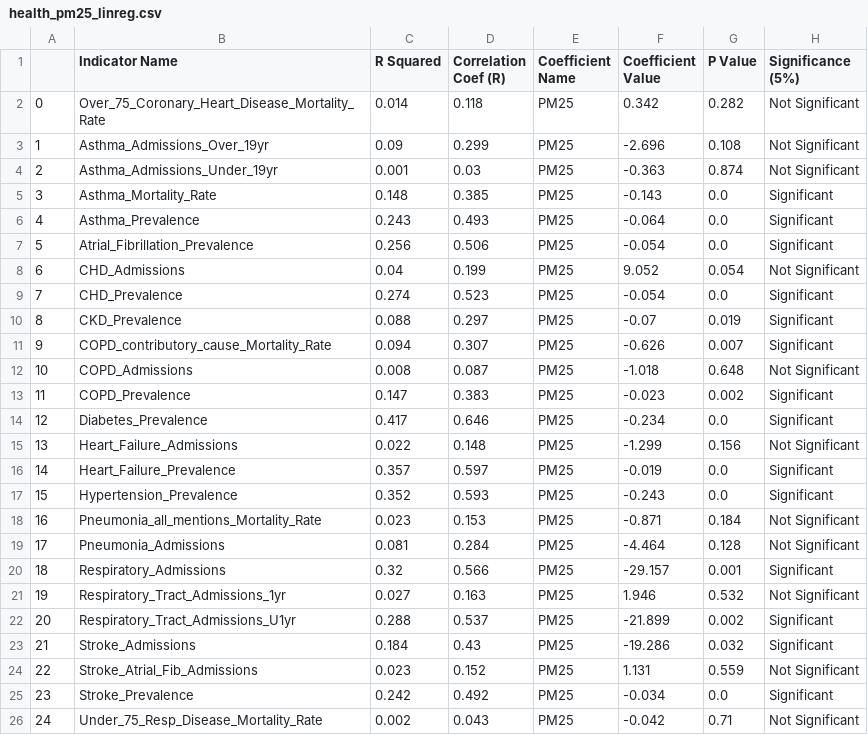
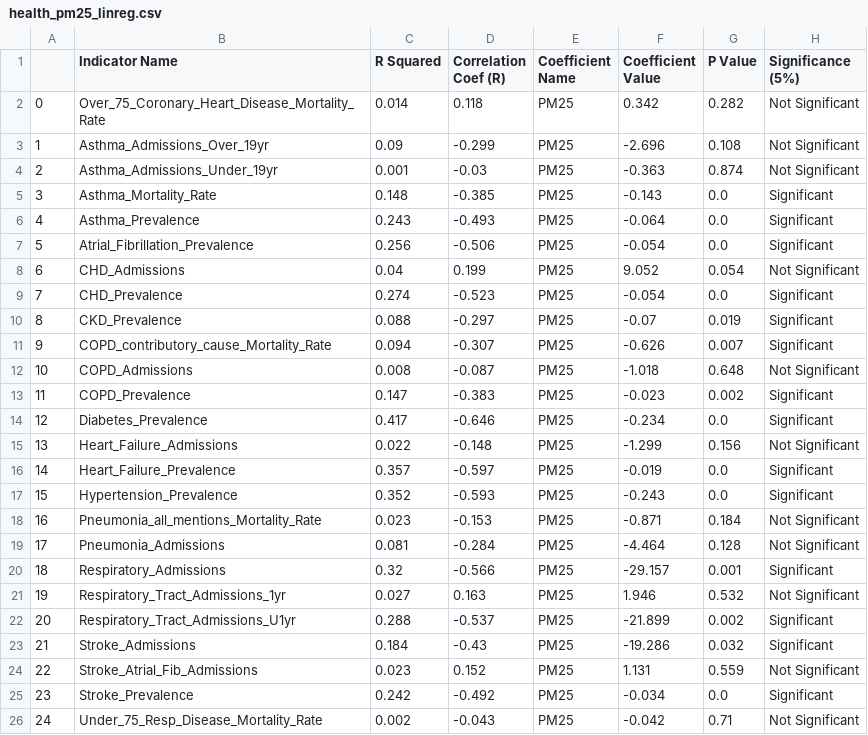
Before and after one commit to carladaza/Heathrow_Air_Pollution, a CSV file: model_fit/regression_table_output/health_pm25_linreg.csv, drawn as a sheet.

```diff
--- a/model_fit/regression_table_output/health_pm25_linreg.csv
+++ b/model_fit/regression_table_output/health_pm25_linreg.csv
@@ -2,25 +2,25 @@
 0,Over_75_Coronary_Heart_Disease_Mortality_Rate,0.014,0.118,PM25,0.342,0.282,Not Significant
-1,Asthma_Admissions_Over_19yr,0.09,0.299,PM25,-2.696,0.108,Not Significant
-2,Asthma_Admissions_Under_19yr,0.001,0.03,PM25,-0.363,0.874,Not Significant
-3,Asthma_Mortality_Rate,0.148,0.385,PM25,-0.143,0.0,Significant
-4,Asthma_Prevalence,0.243,0.493,PM25,-0.064,0.0,Significant
-5,Atrial_Fibrillation_Prevalence,0.256,0.506,PM25,-0.054,0.0,Significant
+1,Asthma_Admissions_Over_19yr,0.09,-0.299,PM25,-2.696,0.108,Not Significant
+2,Asthma_Admissions_Under_19yr,0.001,-0.03,PM25,-0.363,0.874,Not Significant
+3,Asthma_Mortality_Rate,0.148,-0.385,PM25,-0.143,0.0,Significant
+4,Asthma_Prevalence,0.243,-0.493,PM25,-0.064,0.0,Significant
+5,Atrial_Fibrillation_Prevalence,0.256,-0.506,PM25,-0.054,0.0,Significant
 6,CHD_Admissions,0.04,0.199,PM25,9.052,0.054,Not Significant
-7,CHD_Prevalence,0.274,0.523,PM25,-0.054,0.0,Significant
-8,CKD_Prevalence,0.088,0.297,PM25,-0.07,0.019,Significant
-9,COPD_contributory_cause_Mortality_Rate,0.094,0.307,PM25,-0.626,0.007,Significant
-10,COPD_Admissions,0.008,0.087,PM25,-1.018,0.648,Not Significant
-11,COPD_Prevalence,0.147,0.383,PM25,-0.023,0.002,Significant
-12,Diabetes_Prevalence,0.417,0.646,PM25,-0.234,0.0,Significant
-13,Heart_Failure_Admissions,0.022,0.148,PM25,-1.299,0.156,Not Significant
-14,Heart_Failure_Prevalence,0.357,0.597,PM25,-0.019,0.0,Significant
-15,Hypertension_Prevalence,0.352,0.593,PM25,-0.243,0.0,Significant
-16,Pneumonia_all_mentions_Mortality_Rate,0.023,0.153,PM25,-0.871,0.184,Not Significant
-17,Pneumonia_Admissions,0.081,0.284,PM25,-4.464,0.128,Not Significant
-18,Respiratory_Admissions,0.32,0.566,PM25,-29.157,0.001,Significant
+7,CHD_Prevalence,0.274,-0.523,PM25,-0.054,0.0,Significant
+8,CKD_Prevalence,0.088,-0.297,PM25,-0.07,0.019,Significant
+9,COPD_contributory_cause_Mortality_Rate,0.094,-0.307,PM25,-0.626,0.007,Significant
+10,COPD_Admissions,0.008,-0.087,PM25,-1.018,0.648,Not Significant
+11,COPD_Prevalence,0.147,-0.383,PM25,-0.023,0.002,Significant
+12,Diabetes_Prevalence,0.417,-0.646,PM25,-0.234,0.0,Significant
+13,Heart_Failure_Admissions,0.022,-0.148,PM25,-1.299,0.156,Not Significant
+14,Heart_Failure_Prevalence,0.357,-0.597,PM25,-0.019,0.0,Significant
+15,Hypertension_Prevalence,0.352,-0.593,PM25,-0.243,0.0,Significant
+16,Pneumonia_all_mentions_Mortality_Rate,0.023,-0.153,PM25,-0.871,0.184,Not Significant
+17,Pneumonia_Admissions,0.081,-0.284,PM25,-4.464,0.128,Not Significant
+18,Respiratory_Admissions,0.32,-0.566,PM25,-29.157,0.001,Significant
 19,Respiratory_Tract_Admissions_1yr,0.027,0.163,PM25,1.946,0.532,Not Significant
-20,Respiratory_Tract_Admissions_U1yr,0.288,0.537,PM25,-21.899,0.002,Significant
-21,Stroke_Admissions,0.184,0.43,PM25,-19.286,0.032,Significant
+20,Respiratory_Tract_Admissions_U1yr,0.288,-0.537,PM25,-21.899,0.002,Significant
+21,Stroke_Admissions,0.184,-0.43,PM25,-19.286,0.032,Significant
 22,Stroke_Atrial_Fib_Admissions,0.023,0.152,PM25,1.131,0.559,Not Significant
-23,Stroke_Prevalence,0.242,0.492,PM25,-0.034,0.0,Significant
-24,Under_75_Resp_Disease_Mortality_Rate,0.002,0.043,PM25,-0.042,0.71,Not Significant
+23,Stroke_Prevalence,0.242,-0.492,PM25,-0.034,0.0,Significant
+24,Under_75_Resp_Disease_Mortality_Rate,0.002,-0.043,PM25,-0.042,0.71,Not Significant
```
Also changed, not shown: model_fit/regression_table_output/flights_pollution_ccg_linreg.csv, model_fit/regression_table_output/flights_pollution_heathrow-monitorings-stations_linreg.csv, 4 other files.
